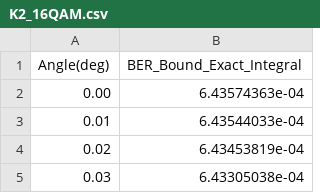
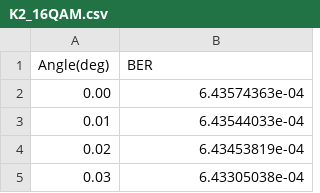
Before and after one commit to t212127utsu-bot/rotation, a CSV file: result3/K2_16QAM.csv, drawn as a sheet; only a part is shown.

Commit message:
Hybrid logic: Optimize angle using Eq(71), but output smooth BER graph using Eq(48)

```diff
--- a/result3/K2_16QAM.csv
+++ b/result3/K2_16QAM.csv
@@ -1,2 +1,2 @@
-Angle(deg),BER_Bound_Exact_Integral
+Angle(deg),BER
 0.00,6.43574363e-04
```
Also changed, not shown: result3/K2_256QAM.csv, result3/K2_64QAM.csv, 2 other files.
